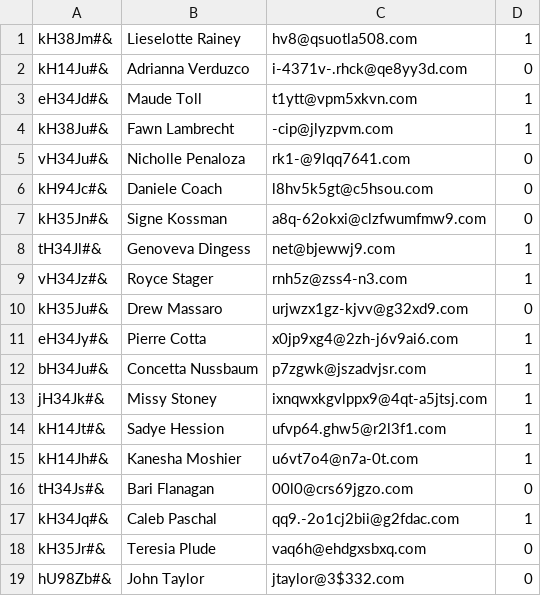
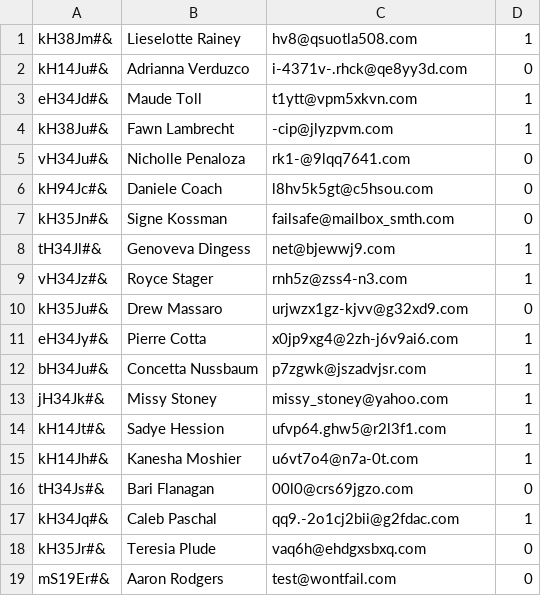
Before and after one commit to CodecoolGlobal/lightweight-erp-python-cumpanasi, a CSV file: crm/customers.csv, drawn as a sheet.

Commit message:
Prin Table beta

```diff
--- a/crm/customers.csv
+++ b/crm/customers.csv
@@ -6,3 +6,3 @@ vH34Ju#&;Nicholle Penaloza;rk1-@9lqq7641.com;0
 kH94Jc#&;Daniele Coach;l8hv5k5gt@c5hsou.com;0
-kH35Jn#&;Signe Kossman;a8q-62okxi@clzfwumfmw9.com;0
+kH35Jn#&;Signe Kossman;failsafe@mailbox_smth.com;0
 tH34Jl#&;Genoveva Dingess;net@bjewwj9.com;1
@@ -12,3 +12,3 @@ eH34Jy#&;Pierre Cotta;x0jp9xg4@2zh-j6v9ai6.com;1
 bH34Ju#&;Concetta Nussbaum;p7zgwk@jszadvjsr.com;1
-jH34Jk#&;Missy Stoney;ixnqwxkgvlppx9@4qt-a5jtsj.com;1
+jH34Jk#&;Missy Stoney;missy_stoney@yahoo.com;1
 kH14Jt#&;Sadye Hession;ufvp64.ghw5@r2l3f1.com;1
@@ -18,2 +18,2 @@ kH34Jq#&;Caleb Paschal;qq9.-2o1cj2bii@g2fdac.com;1
 kH35Jr#&;Teresia Plude;vaq6h@ehdgxsbxq.com;0
-hU98Zb#&;John Taylor;jtaylor@3$332.com;0
+mS19Er#&;Aaron Rodgers;test@wontfail.com;0
```
Also changed, not shown: 4 other files.
